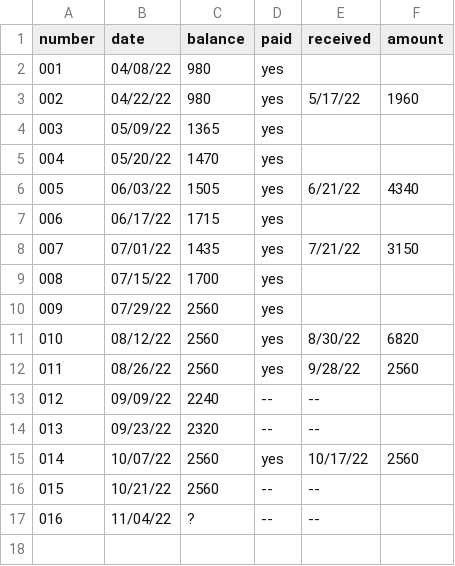
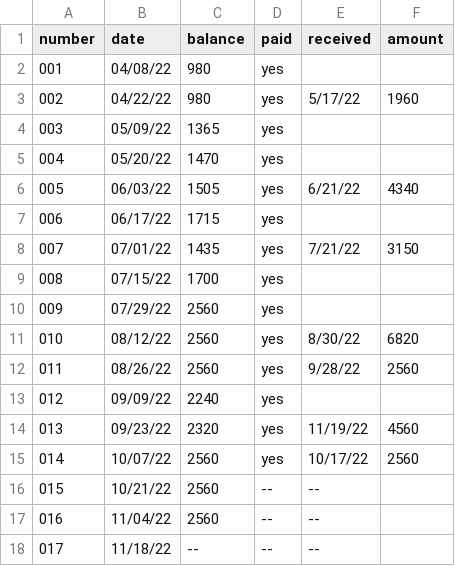
Before and after one commit to jwbat/zsh_scripts, a CSV file: stuff/invoices.csv, drawn as a sheet.

```diff
--- a/stuff/invoices.csv
+++ b/stuff/invoices.csv
@@ -12,6 +12,7 @@ number,date,balance,paid,received,amount
 011,08/26/22,2560,yes,9/28/22,2560
-012,09/09/22,2240, --,  --,
-013,09/23/22,2320, --,  --,
+012,09/09/22,2240,yes,,
+013,09/23/22,2320,yes,11/19/22,4560
 014,10/07/22,2560,yes,10/17/22,2560
 015,10/21/22,2560, --, --,
-016,11/04/22,   ?, --, --,
+016,11/04/22,2560, --, --,
+017,11/18/22, --, --, --,
```
Also changed, not shown: 6 other files.
